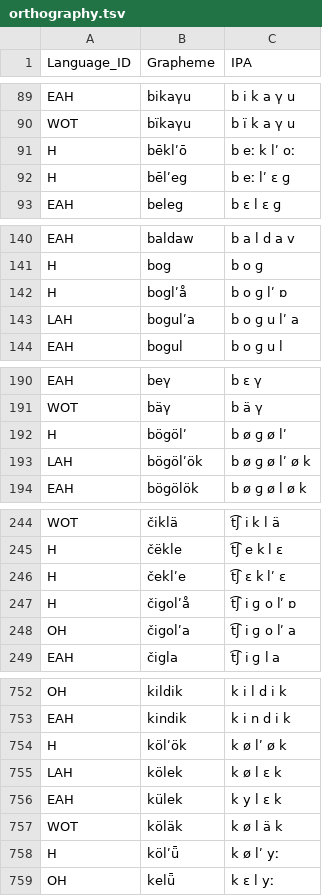
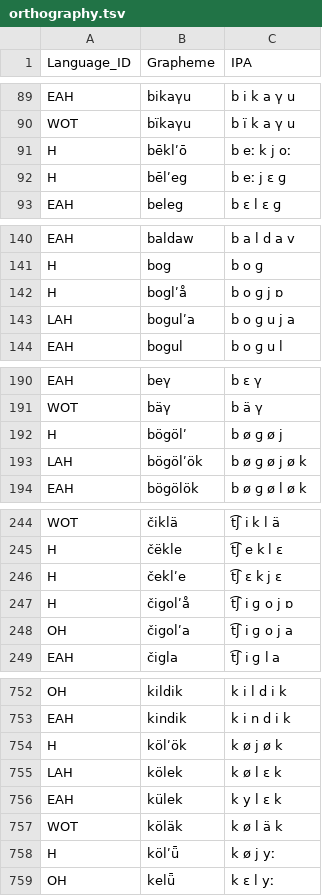
Before and after one commit to LoanpyDataHub/ronataswestoldturkic, a TSV file: etc/orthography.tsv, drawn as a sheet; only a part is shown, gaps mark what is left out; the diff covers the shown part only.

```diff
--- a/etc/orthography.tsv
+++ b/etc/orthography.tsv
@@ -90,4 +90,4 @@ EAH	bikaγu	b i k a γ u
 WOT	bïkaγu	b ï k a γ u
-H	bēklʹō	b eː k lʹ oː
-H	bēlʹeg	b eː lʹ ɛ ɡ
+H	bēklʹō	b eː k j oː
+H	bēlʹeg	b eː j ɛ ɡ
 EAH	beleg	b ɛ l ɛ ɡ
@@ -141,4 +141,4 @@ EAH	baldaw	b a l d a v
 H	bog	b o ɡ
-H	boglʹå	b o ɡ lʹ ɒ
-LAH	bogulʹa	b o ɡ u lʹ a
+H	boglʹå	b o ɡ j ɒ
+LAH	bogulʹa	b o ɡ u j a
 EAH	bogul	b o ɡ u l
@@ -191,4 +191,4 @@ EAH	beγ	b ɛ γ
 WOT	bäγ	b ä γ
-H	bögölʹ	b ø ɡ ø lʹ
-LAH	bögölʹök	b ø ɡ ø lʹ ø k
+H	bögölʹ	b ø ɡ ø j
+LAH	bögölʹök	b ø ɡ ø j ø k
 EAH	bögölök	b ø ɡ ø l ø k
@@ -245,5 +245,5 @@ WOT	čiklä	t͡ʃ i k l ä
 H	čëkle	t͡ʃ e k l ɛ
-H	čeklʹe	t͡ʃ ɛ k lʹ ɛ
-H	čigolʹå	t͡ʃ i ɡ o lʹ ɒ
-OH	čigolʹa	t͡ʃ i ɡ o lʹ a
+H	čeklʹe	t͡ʃ ɛ k j ɛ
+H	čigolʹå	t͡ʃ i ɡ o j ɒ
+OH	čigolʹa	t͡ʃ i ɡ o j a
 EAH	čigla	t͡ʃ i ɡ l a
@@ -753,3 +753,3 @@ OH	kildik	k i l d i k
 EAH	kindik	k i n d i k
-H	kölʹök	k ø lʹ ø k
+H	kölʹök	k ø j ø k
 LAH	kölek	k ø l ɛ k
@@ -757,3 +757,3 @@ EAH	külek	k y l ɛ k
 WOT	köläk	k ø l ä k
-H	kölʹǖ	k ø lʹ yː
+H	kölʹǖ	k ø j yː
 OH	kelǖ	k ɛ l yː
```
Also changed, not shown: 16 edited cells elsewhere in this file, raw/misc/hun-wot.csv, 9 other files.
